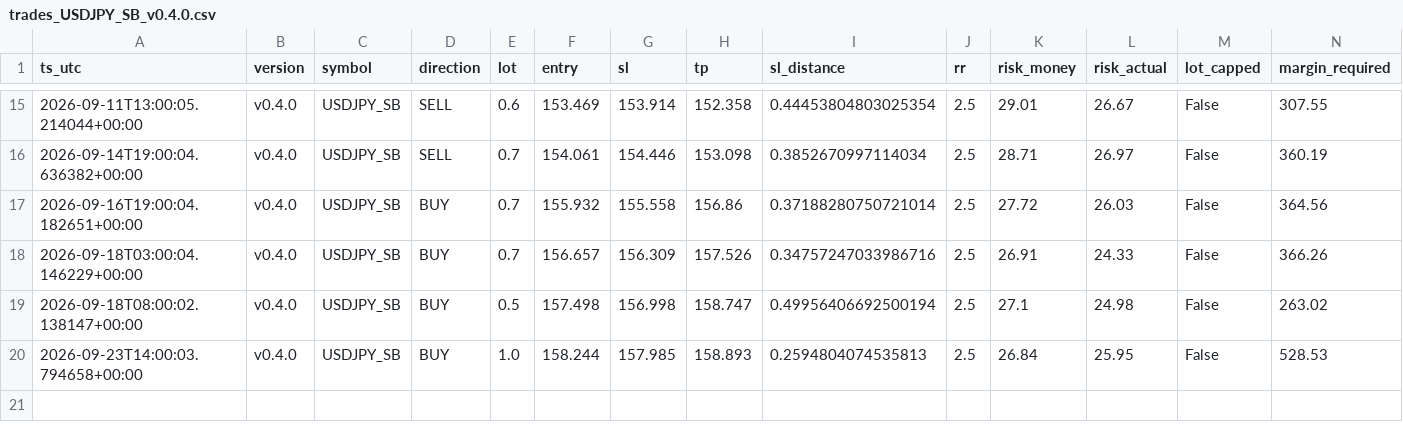
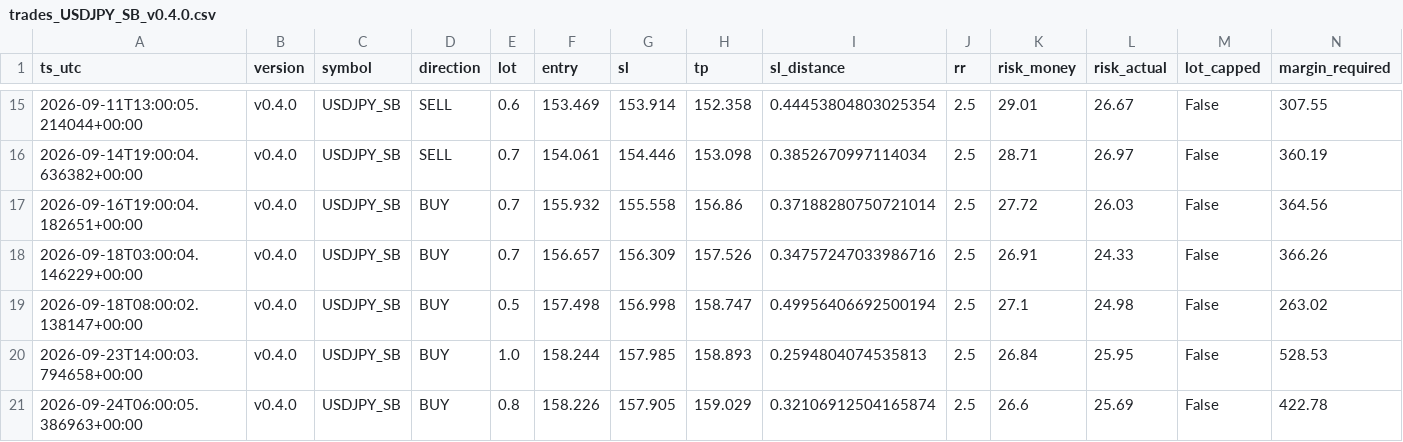
Before and after one commit to jorgenofuentes/tb-logs, a CSV file: trades_USDJPY_SB_v0.4.0.csv, drawn as a sheet; only a part is shown, gaps mark what is left out; rows hold the shown columns only; the diff names each change by its address in the sheet, - before the commit and + after, or states it on an @@ line.

```diff
--- a/trades_USDJPY_SB_v0.4.0.csv
+++ b/trades_USDJPY_SB_v0.4.0.csv
+row 21: 2026-09-24T06:00:05.386963+00:00 | v0.4.0 | USDJPY_SB | BUY | 0.8 | 158.226 | 157.905 | 159.029 | 0.32106912504165874 | 2.5 | 26.6 | 25.69 | False | 422.78
```
Also changed, not shown: signals_USDJPY_SB_v0.4.0.csv, 3 other files.
